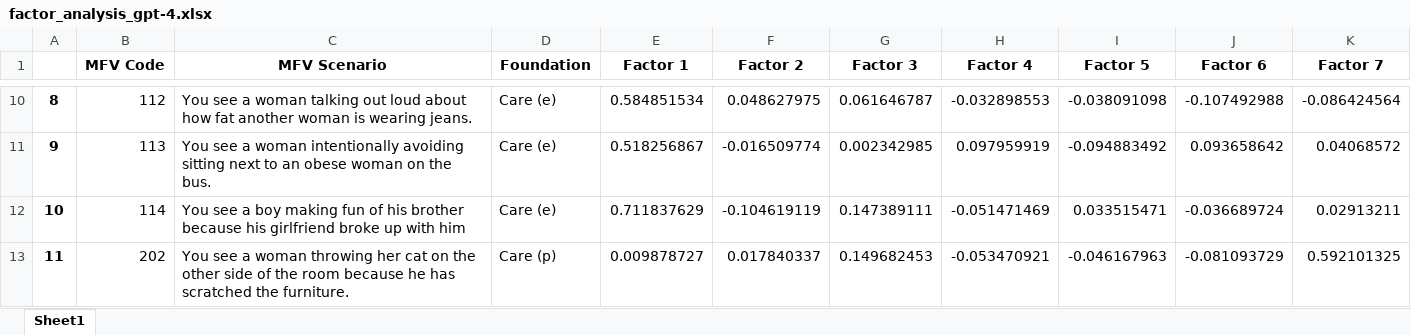
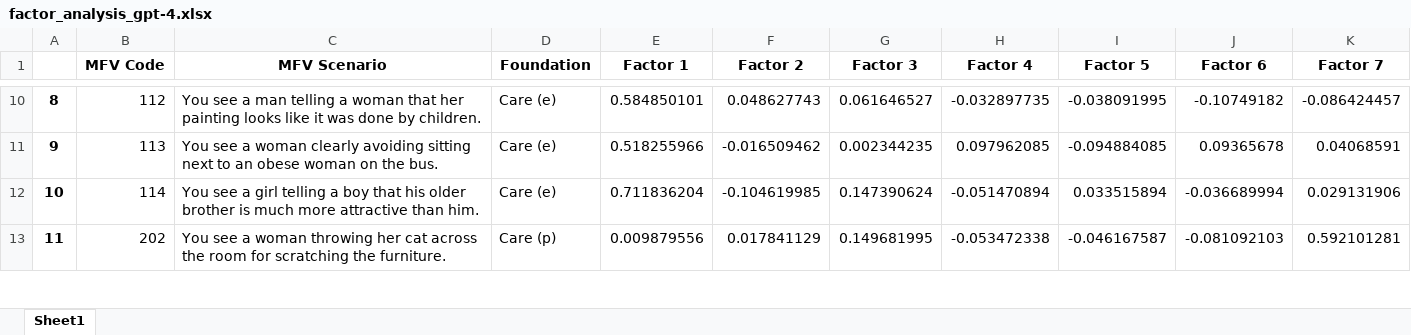
Before and after one commit to joseluizn/mfv_llm, an Excel workbook: data/final/factor_analysis_gpt-4.xlsx, sheet Sheet1, drawn as a sheet; only a part is shown, gaps mark what is left out; values as stored, in another font and other column widths than the file's, no borders; conditional formats not drawn; the diff covers the shown part only; the diff names each change by its address in the sheet, - before the commit and + after, or states it on an @@ line.

```diff
--- a/data/final/factor_analysis_gpt-4.xlsx (sheet Sheet1)
+++ b/data/final/factor_analysis_gpt-4.xlsx (sheet Sheet1)
-C10 (MFV Scenario): …see a woman talking out loud about how fat another woman is wearing jeans.
+C10 (MFV Scenario): …see a man telling a woman that her painting looks like it was done by children.
-E10 (Factor 1): 0.584851534
+E10 (Factor 1): 0.584850101
-F10 (Factor 2): 0.048627975
+F10 (Factor 2): 0.048627743
-G10 (Factor 3): 0.061646787
+G10 (Factor 3): 0.061646527
-H10 (Factor 4): -0.032898553
+H10 (Factor 4): -0.032897735
-I10 (Factor 5): -0.038091098
+I10 (Factor 5): -0.038091995
-J10 (Factor 6): -0.107492988
+J10 (Factor 6): -0.10749182
-K10 (Factor 7): -0.086424564
+K10 (Factor 7): -0.086424457
-C11 (MFV Scenario): …a woman intentionally avoiding sitting…
+C11 (MFV Scenario): …a woman clearly avoiding sitting…
-E11 (Factor 1): 0.518256867
+E11 (Factor 1): 0.518255966
-F11 (Factor 2): -0.016509774
+F11 (Factor 2): -0.016509462
-G11 (Factor 3): 0.002342985
+G11 (Factor 3): 0.002344235
-H11 (Factor 4): 0.097959919
+H11 (Factor 4): 0.097962085
-I11 (Factor 5): -0.094883492
+I11 (Factor 5): -0.094884085
-J11 (Factor 6): 0.093658642
+J11 (Factor 6): 0.09365678
-K11 (Factor 7): 0.04068572
+K11 (Factor 7): 0.04068591
-C12 (MFV Scenario): …see a boy making fun of his brother because his girlfriend broke up with him
+C12 (MFV Scenario): …see a girl telling a boy that his older brother is much more attractive than him.
-E12 (Factor 1): 0.711837629
+E12 (Factor 1): 0.711836204
-F12 (Factor 2): -0.104619119
+F12 (Factor 2): -0.104619985
-G12 (Factor 3): 0.147389111
+G12 (Factor 3): 0.147390624
-H12 (Factor 4): -0.051471469
+H12 (Factor 4): -0.051470894
-I12 (Factor 5): 0.033515471
+I12 (Factor 5): 0.033515894
-J12 (Factor 6): -0.036689724
+J12 (Factor 6): -0.036689994
-K12 (Factor 7): 0.02913211
+K12 (Factor 7): 0.029131906
-C13 (MFV Scenario): …her cat on the other side of the room because he has scratched the furniture.
+C13 (MFV Scenario): …her cat across the room for scratching the furniture.
-E13 (Factor 1): 0.009878727
+E13 (Factor 1): 0.009879556
-F13 (Factor 2): 0.017840337
+F13 (Factor 2): 0.017841129
-G13 (Factor 3): 0.149682453
+G13 (Factor 3): 0.149681995
-H13 (Factor 4): -0.053470921
+H13 (Factor 4): -0.053472338
-I13 (Factor 5): -0.046167963
+I13 (Factor 5): -0.046167587
-J13 (Factor 6): -0.081093729
+J13 (Factor 6): -0.081092103
-K13 (Factor 7): 0.592101325
+K13 (Factor 7): 0.592101281
```
Also changed, not shown: 456 edited cells elsewhere in this sheet, data/final/factor_analysis_gpt-3.5-turbo.xlsx, 8 other files.
